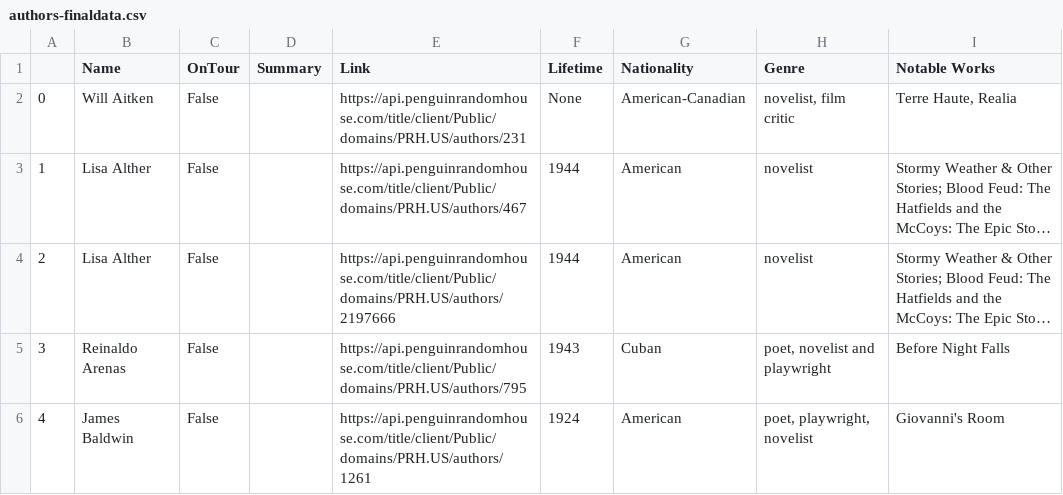
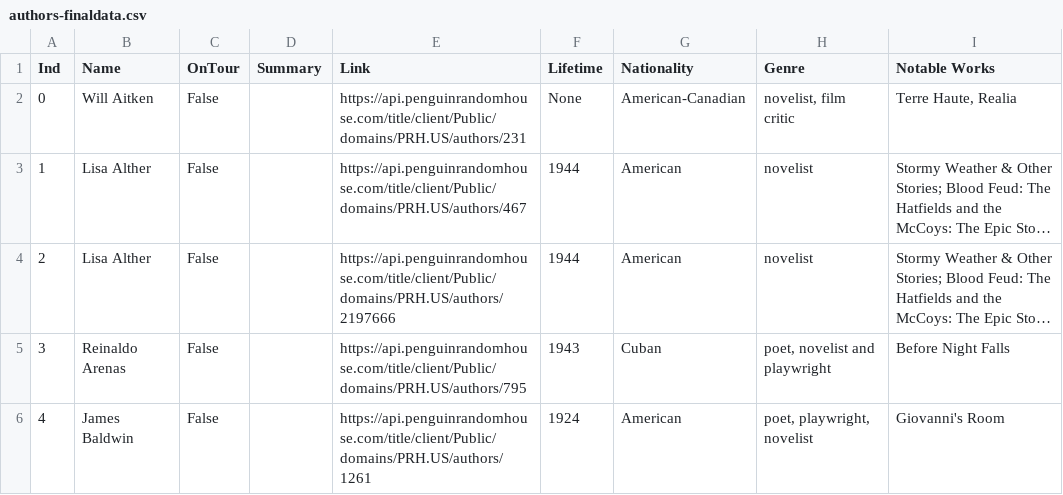
Before and after one commit to lum1nouz/Pride-In-Writing, a CSV file: back-end/authors-finaldata.csv, drawn as a sheet; only a part is shown; long unchanged cells end in ….

```diff
--- a/back-end/authors-finaldata.csv
+++ b/back-end/authors-finaldata.csv
@@ -1,2 +1,2 @@
-,Name,OnTour,Summary,Link,Lifetime,Nationality,Genre,Notable Works
+Ind,Name,OnTour,Summary,Link,Lifetime,Nationality,Genre,Notable Works
 0,Will Aitken,False,,https://api.penguinrandomhouse.com/title/client/Public/domains/PRH.US/authors/231,None,American-Canadian,"novelist, film critic","Terre Haute, Realia"
```
Also changed, not shown: 2 other files.
